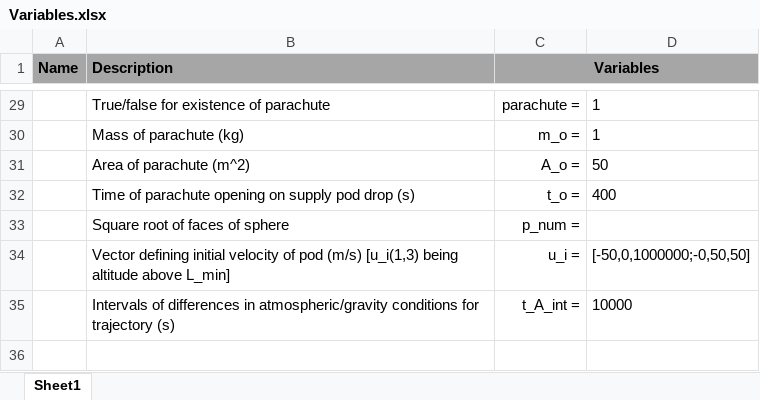
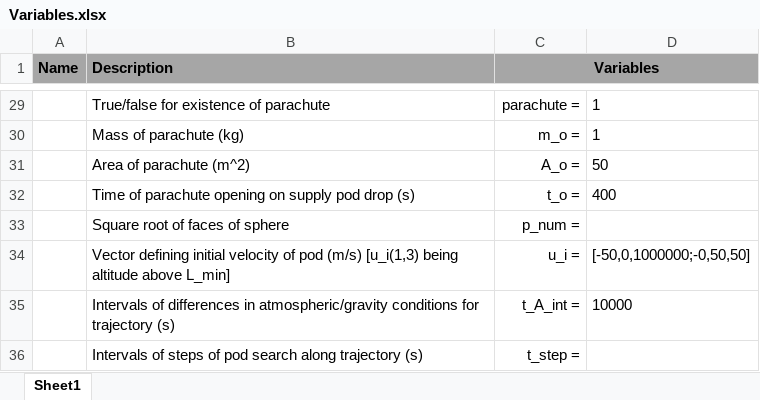
Before and after one commit to joshuaange/IRIS, an Excel workbook: Variables.xlsx, sheet Sheet1, drawn as a sheet; only a part is shown, gaps mark what is left out; values as stored, in another font and other column widths than the file's, no borders; the diff names each change by its address in the sheet, - before the commit and + after, or states it on an @@ line.

Commit message:
Improving collision search algorithm to be more efficient and modular

```diff
--- a/Variables.xlsx (sheet Sheet1)
+++ b/Variables.xlsx (sheet Sheet1)
+row 36:  | Intervals of steps of pod search along trajectory (s) | t_step =
```
Also changed, not shown: 4 other files.
